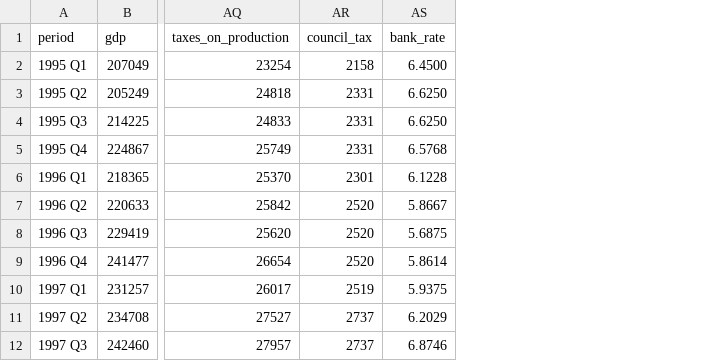
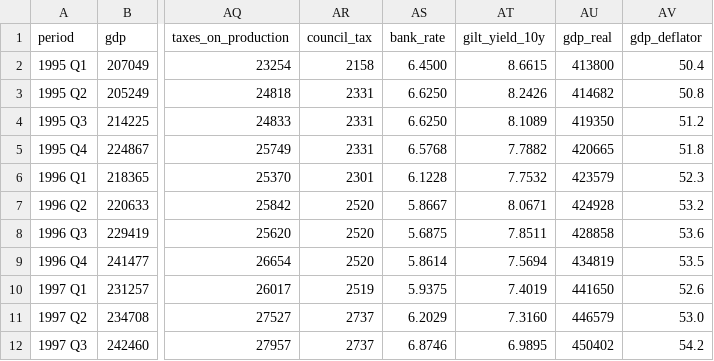
Before and after one commit to lampros2003/PoliSimEngineAndGame, a CSV file: models/uk/data/quarterly.csv, drawn as a sheet; only a part is shown, gaps mark what is left out; the diff names each change by its address in the sheet, - before the commit and + after, or states it on an @@ line.

```diff
--- a/models/uk/data/quarterly.csv
+++ b/models/uk/data/quarterly.csv
+column AT (gilt_yield_10y), rows 2-12: 8.6615 | 8.2426 | 8.1089 | 7.7882 | 7.7532 | 8.0671 | 7.8511 | 7.5694 | 7.4019 | 7.3160 | 6.9895
+column AU (gdp_real), rows 2-12: 413800 | 414682 | 419350 | 420665 | 423579 | 424928 | 428858 | 434819 | 441650 | 446579 | 450402
+column AV (gdp_deflator), rows 2-12: 50.4 | 50.8 | 51.2 | 51.8 | 52.3 | 53.2 | 53.6 | 53.5 | 52.6 | 53.0 | 54.2
```
Also changed, not shown: models/uk/data/annual.csv, 26 other files.
